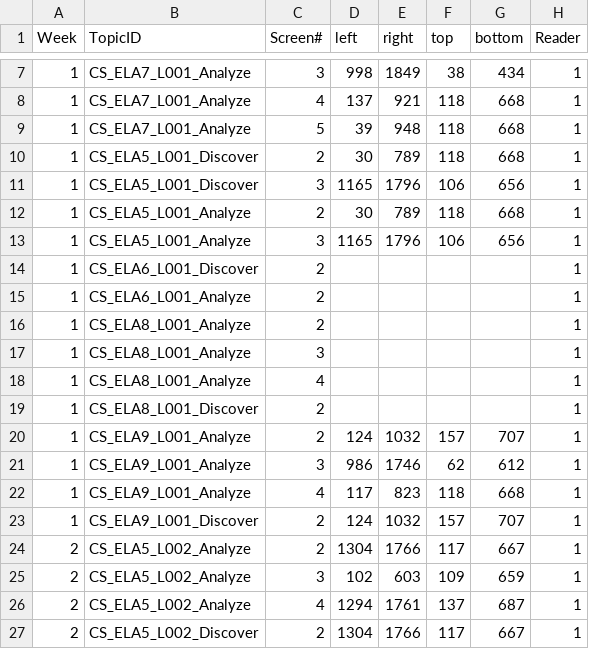
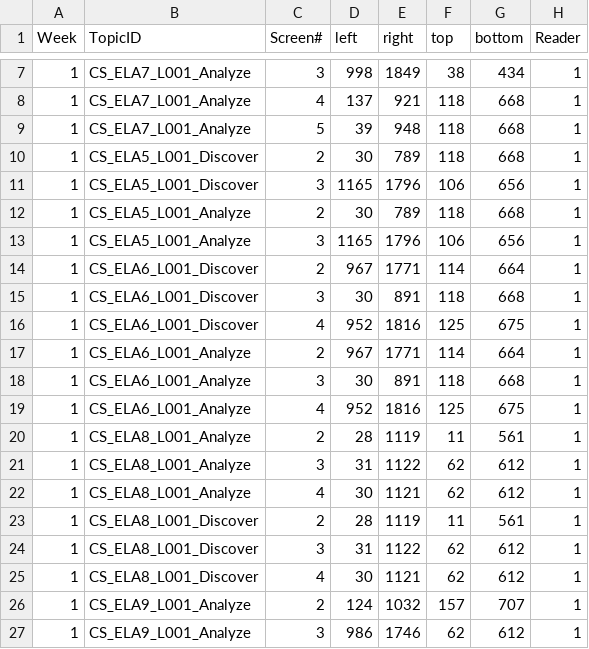
Before and after one commit to krisskad/AlefTransformer, a CSV file: media/ela_thumbnail_imagetext_position.csv, drawn as a sheet; only a part is shown, gaps mark what is left out; the shorter side is filled out with more unchanged rows; the diff covers the shown part only.

Commit message:
Release Notes: 1. Added new positions file 2. Added mathml to handle spaces with \;

```diff
--- a/media/ela_thumbnail_imagetext_position.csv
+++ b/media/ela_thumbnail_imagetext_position.csv
@@ -13,8 +13,14 @@ Week,TopicID,Screen#,left,right,top,bottom,Reader
 1,CS_ELA5_L001_Analyze,3,1165,1796,106,656,1
-1,CS_ELA6_L001_Discover,2,,,,,1
-1,CS_ELA6_L001_Analyze,2,,,,,1
-1,CS_ELA8_L001_Analyze,2,,,,,1
-1,CS_ELA8_L001_Analyze,3,,,,,1
-1,CS_ELA8_L001_Analyze,4,,,,,1
-1,CS_ELA8_L001_Discover,2,,,,,1
+1,CS_ELA6_L001_Discover,2,967,1771,114,664,1
+1,CS_ELA6_L001_Discover,3,30,891,118,668,1
+1,CS_ELA6_L001_Discover,4,952,1816,125,675,1
+1,CS_ELA6_L001_Analyze,2,967,1771,114,664,1
+1,CS_ELA6_L001_Analyze,3,30,891,118,668,1
+1,CS_ELA6_L001_Analyze,4,952,1816,125,675,1
+1,CS_ELA8_L001_Analyze,2,28,1119,11,561,1
+1,CS_ELA8_L001_Analyze,3,31,1122,62,612,1
+1,CS_ELA8_L001_Analyze,4,30,1121,62,612,1
+1,CS_ELA8_L001_Discover,2,28,1119,11,561,1
+1,CS_ELA8_L001_Discover,3,31,1122,62,612,1
+1,CS_ELA8_L001_Discover,4,30,1121,62,612,1
 1,CS_ELA9_L001_Analyze,2,124,1032,157,707,1
```
Also changed, not shown: 24 edited cells elsewhere in this file, 1 other file.
